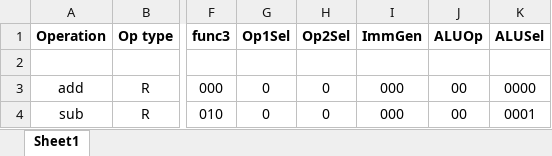
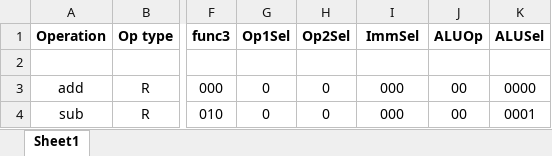
Before and after one commit to RoopamTaneja/CSN-221-Comp-Arch-Processor, an Excel workbook: truth_table.xlsx, sheet Sheet1, drawn as a sheet; only a part is shown, gaps mark what is left out; values as stored, in another font and other column widths than the file's, no borders; the diff names each change by its address in the sheet, - before the commit and + after, or states it on an @@ line.

```diff
--- a/truth_table.xlsx (sheet Sheet1)
+++ b/truth_table.xlsx (sheet Sheet1)
-I1: ImmGen
+I1: ImmSel
```
Also changed, not shown: 4 other files.
